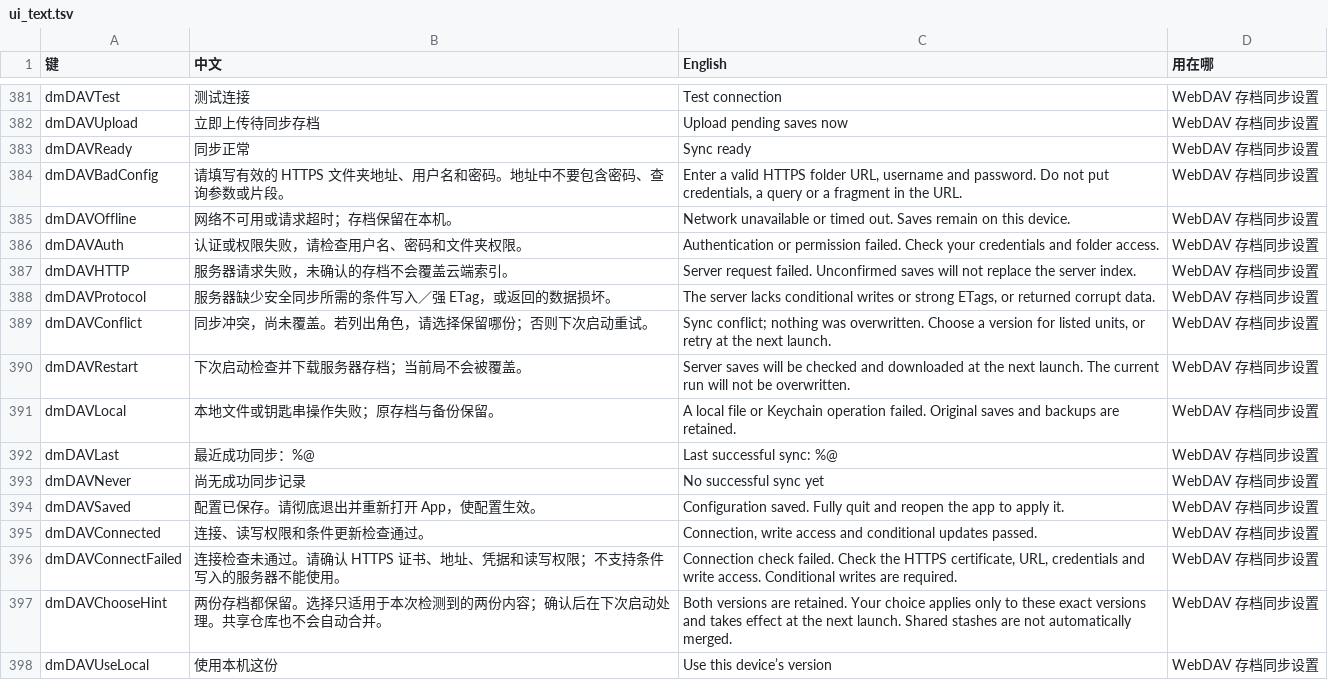
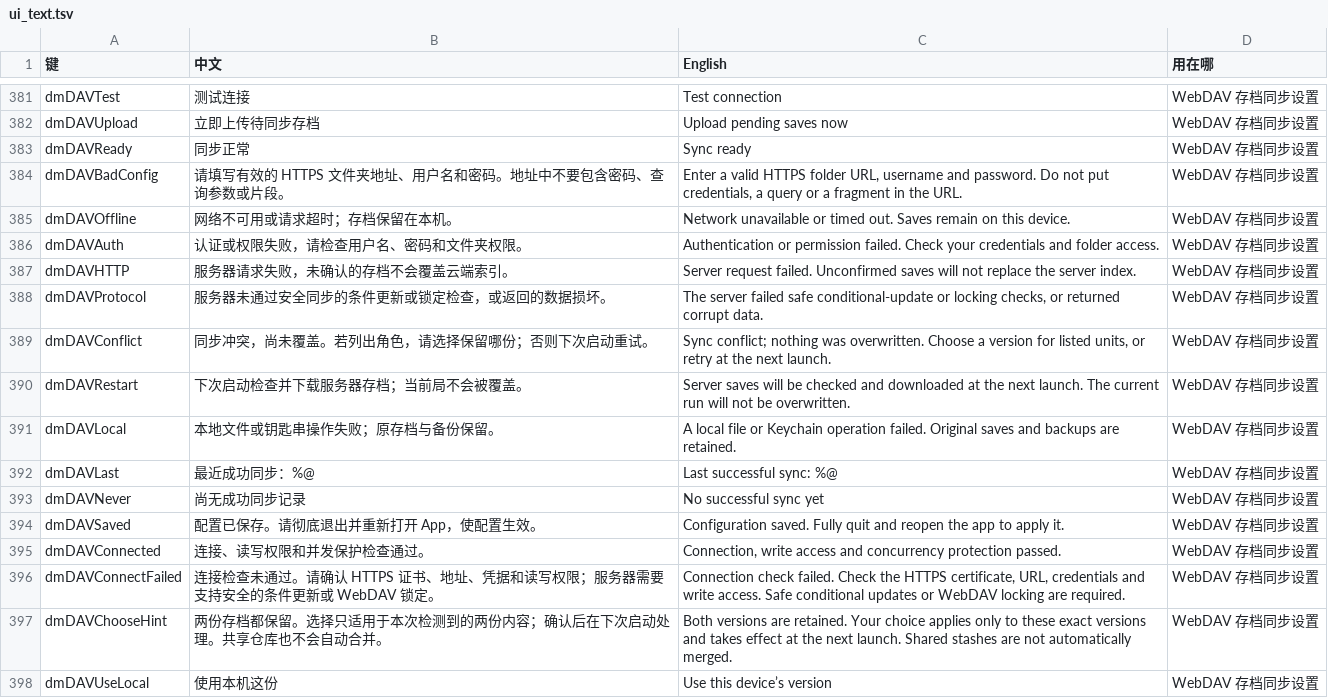
Before and after one commit to dormonbear/d2r-mobile, a TSV file: dm/i18n/ui_text.tsv, drawn as a sheet; only a part is shown, gaps mark what is left out.

Commit message:
fix(sync): coordinate fnOS writes with verified WebDAV collection locks

```diff
--- a/dm/i18n/ui_text.tsv
+++ b/dm/i18n/ui_text.tsv
@@ -387,3 +387,3 @@ dmDAVAuth	认证或权限失败，请检查用户名、密码和文件夹权限
 dmDAVHTTP	服务器请求失败，未确认的存档不会覆盖云端索引。	Server request failed. Unconfirmed saves will not replace the server index.	WebDAV 存档同步设置
-dmDAVProtocol	服务器缺少安全同步所需的条件写入／强 ETag，或返回的数据损坏。	The server lacks conditional writes or strong ETags, or returned corrupt data.	WebDAV 存档同步设置
+dmDAVProtocol	服务器未通过安全同步的条件更新或锁定检查，或返回的数据损坏。	The server failed safe conditional-update or locking checks, or returned corrupt data.	WebDAV 存档同步设置
 dmDAVConflict	同步冲突，尚未覆盖。若列出角色，请选择保留哪份；否则下次启动重试。	Sync conflict; nothing was overwritten. Choose a version for listed units, or retry at the next launch.	WebDAV 存档同步设置
@@ -394,4 +394,4 @@ dmDAVNever	尚无成功同步记录	No successful sync yet	WebDAV 存档同步
 dmDAVSaved	配置已保存。请彻底退出并重新打开 App，使配置生效。	Configuration saved. Fully quit and reopen the app to apply it.	WebDAV 存档同步设置
-dmDAVConnected	连接、读写权限和条件更新检查通过。	Connection, write access and conditional updates passed.	WebDAV 存档同步设置
-dmDAVConnectFailed	连接检查未通过。请确认 HTTPS 证书、地址、凭据和读写权限；不支持条件写入的服务器不能使用。	Connection check failed. Check the HTTPS certificate, URL, credentials and write access. Conditional writes are required.	WebDAV 存档同步设置
+dmDAVConnected	连接、读写权限和并发保护检查通过。	Connection, write access and concurrency protection passed.	WebDAV 存档同步设置
+dmDAVConnectFailed	连接检查未通过。请确认 HTTPS 证书、地址、凭据和读写权限；服务器需要支持安全的条件更新或 WebDAV 锁定。	Connection check failed. Check the HTTPS certificate, URL, credentials and write access. Safe conditional updates or WebDAV locking are required.	WebDAV 存档同步设置
 dmDAVChooseHint	两份存档都保留。选择只适用于本次检测到的两份内容；确认后在下次启动处理。共享仓库也不会自动合并。	Both versions are retained. Your choice applies only to these exact versions and takes effect at the next launch. Shared stashes are not automatically merged.	WebDAV 存档同步设置
```
Also changed, not shown: 6 other files.
